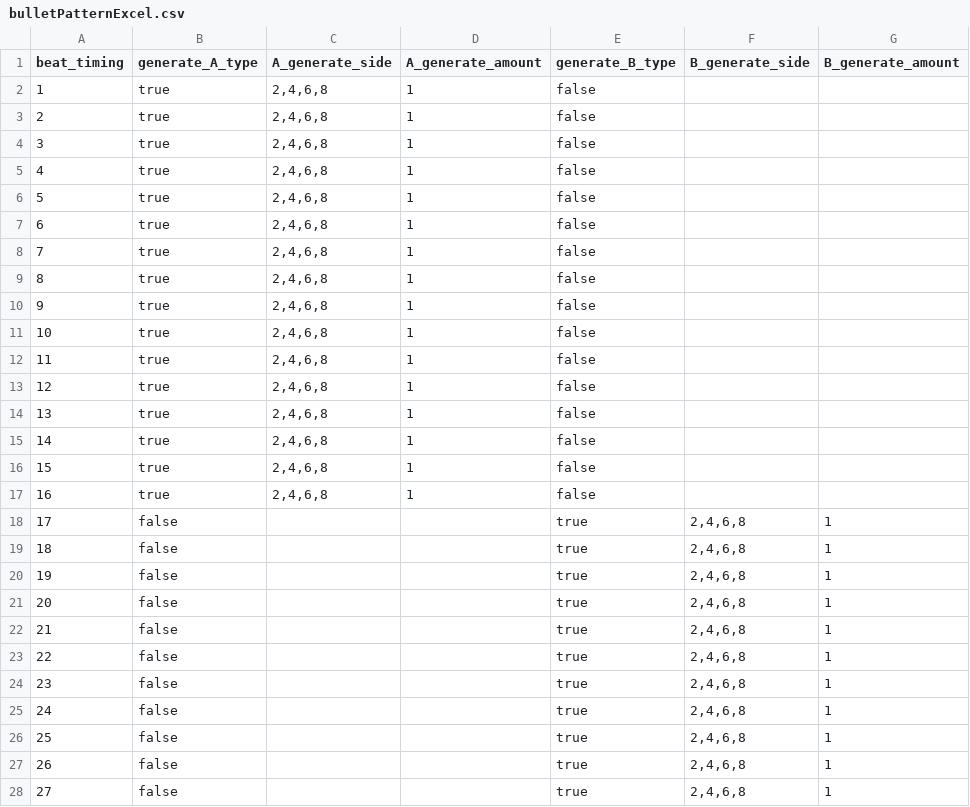
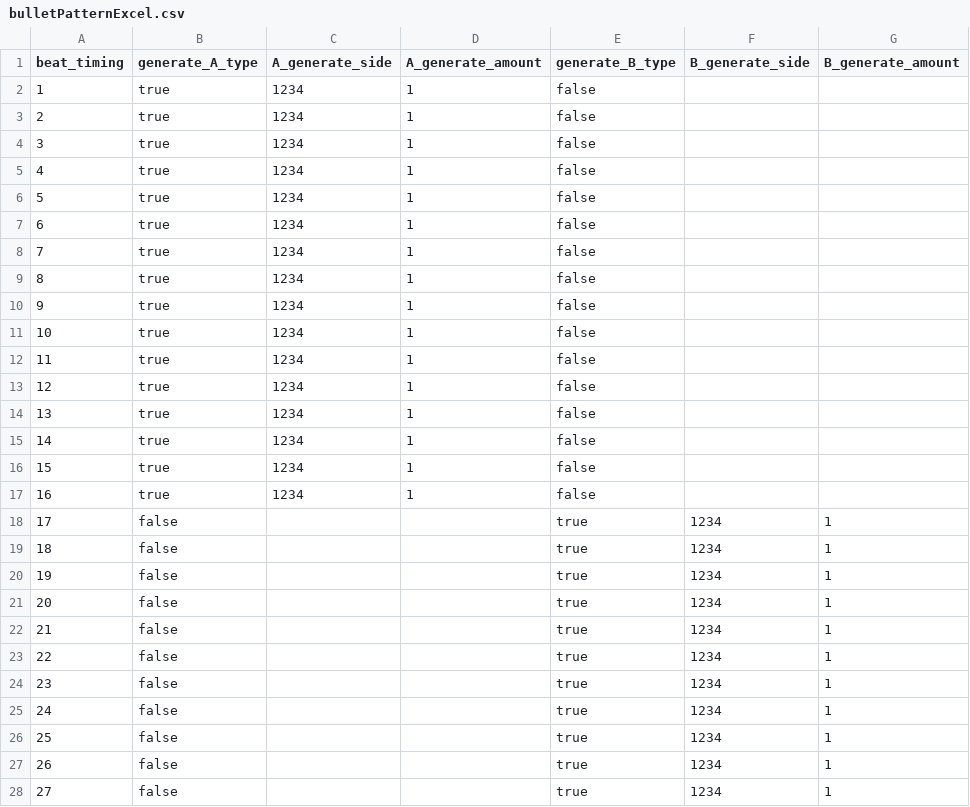
Before and after one commit to RedRaccoon177/StudioMO, a CSV file: Assets/Scripts/LEE/BulletSpawnCSV/bulletPatternExcel.csv, drawn as a sheet; only a part is shown; the diff covers the shown part only.

```diff
--- a/Assets/Scripts/LEE/BulletSpawnCSV/bulletPatternExcel.csv
+++ b/Assets/Scripts/LEE/BulletSpawnCSV/bulletPatternExcel.csv
@@ -1,28 +1,28 @@
 beat_timing,generate_A_type,A_generate_side,A_generate_amount,generate_B_type,B_generate_side,B_generate_amount,
-1,true,"2,4,6,8",1,false,"","",
-2,true,"2,4,6,8",1,false,"","",
-3,true,"2,4,6,8",1,false,"","",
-4,true,"2,4,6,8",1,false,"","",
-5,true,"2,4,6,8",1,false,"","",
-6,true,"2,4,6,8",1,false,"","",
-7,true,"2,4,6,8",1,false,"","",
-8,true,"2,4,6,8",1,false,"","",
-9,true,"2,4,6,8",1,false,"","",
-10,true,"2,4,6,8",1,false,"","",
-11,true,"2,4,6,8",1,false,"","",
-12,true,"2,4,6,8",1,false,"","",
-13,true,"2,4,6,8",1,false,"","",
-14,true,"2,4,6,8",1,false,"","",
-15,true,"2,4,6,8",1,false,"","",
-16,true,"2,4,6,8",1,false,"","",
-17,false,"","",true,"2,4,6,8",1,
-18,false,"","",true,"2,4,6,8",1,
-19,false,"","",true,"2,4,6,8",1,
-20,false,"","",true,"2,4,6,8",1,
-21,false,"","",true,"2,4,6,8",1,
-22,false,"","",true,"2,4,6,8",1,
-23,false,"","",true,"2,4,6,8",1,
-24,false,"","",true,"2,4,6,8",1,
-25,false,"","",true,"2,4,6,8",1,
-26,false,"","",true,"2,4,6,8",1,
-27,false,"","",true,"2,4,6,8",1,
+1,true,"1234",1,false,"","",
+2,true,"1234",1,false,"","",
+3,true,"1234",1,false,"","",
+4,true,"1234",1,false,"","",
+5,true,"1234",1,false,"","",
+6,true,"1234",1,false,"","",
+7,true,"1234",1,false,"","",
+8,true,"1234",1,false,"","",
+9,true,"1234",1,false,"","",
+10,true,"1234",1,false,"","",
+11,true,"1234",1,false,"","",
+12,true,"1234",1,false,"","",
+13,true,"1234",1,false,"","",
+14,true,"1234",1,false,"","",
+15,true,"1234",1,false,"","",
+16,true,"1234",1,false,"","",
+17,false,"","",true,"1234",1,
+18,false,"","",true,"1234",1,
+19,false,"","",true,"1234",1,
+20,false,"","",true,"1234",1,
+21,false,"","",true,"1234",1,
+22,false,"","",true,"1234",1,
+23,false,"","",true,"1234",1,
+24,false,"","",true,"1234",1,
+25,false,"","",true,"1234",1,
+26,false,"","",true,"1234",1,
+27,false,"","",true,"1234",1,
```
Also changed, not shown: 126 edited cells elsewhere in this file, 4 other files.
